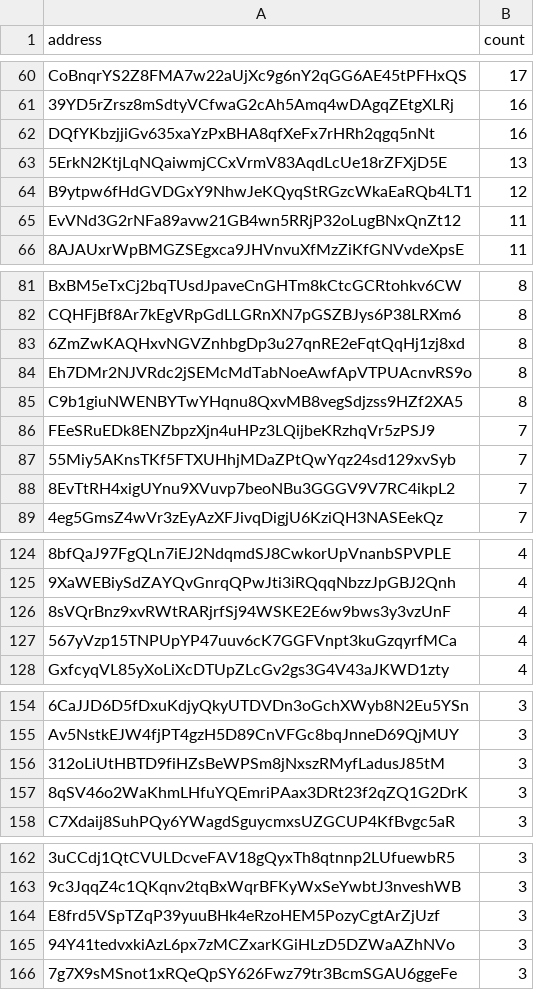
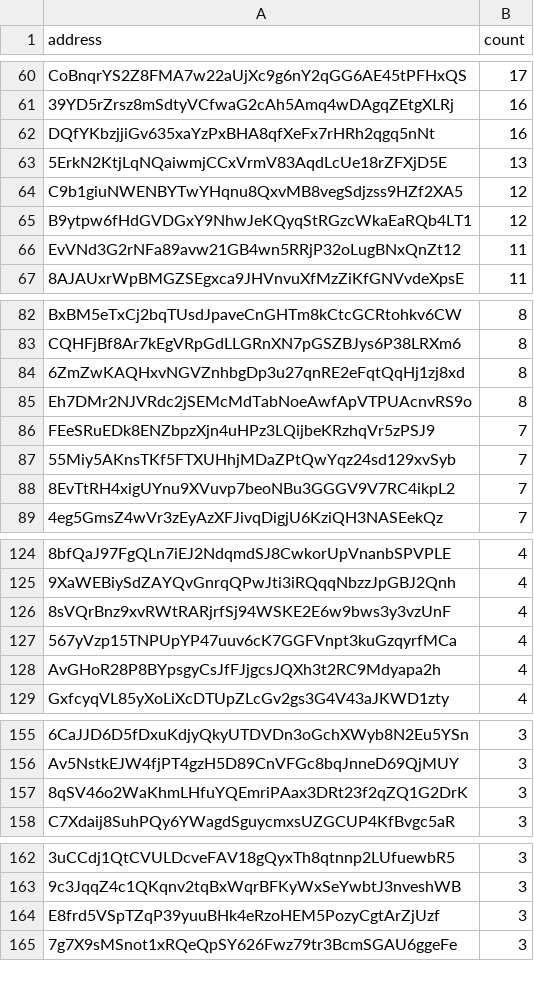
Before and after one commit to QuekzDev/snapshot, a CSV file: snapshot.csv, drawn as a sheet; only a part is shown, gaps mark what is left out; removed rows and columns are numbered as before the commit, all else as after; the diff covers the shown part only; the diff names each change by its address in the sheet, - before the commit and + after, or states it on an @@ line.

```diff
--- a/snapshot.csv
+++ b/snapshot.csv
+row 64: C9b1giuNWENBYTwYHqnu8QxvMB8vegSdjzss9HZf2XA5 | 12
-row 85: C9b1giuNWENBYTwYHqnu8QxvMB8vegSdjzss9HZf2XA5 | 8
+row 128: AvGHoR28P8BYpsgyCsJfFJjgcsJQXh3t2RC9Mdyapa2h | 4
-row 156: 312oLiUtHBTD9fiHZsBeWPSm8jNxszRMyfLadusJ85tM | 3
-row 165: 94Y41tedvxkiAzL6px7zMCZxarKGiHLzD5DZWaAZhNVo | 3
```
Also changed, not shown: 1 added row, 2 removed rows and 1 edited cell elsewhere in this file.
